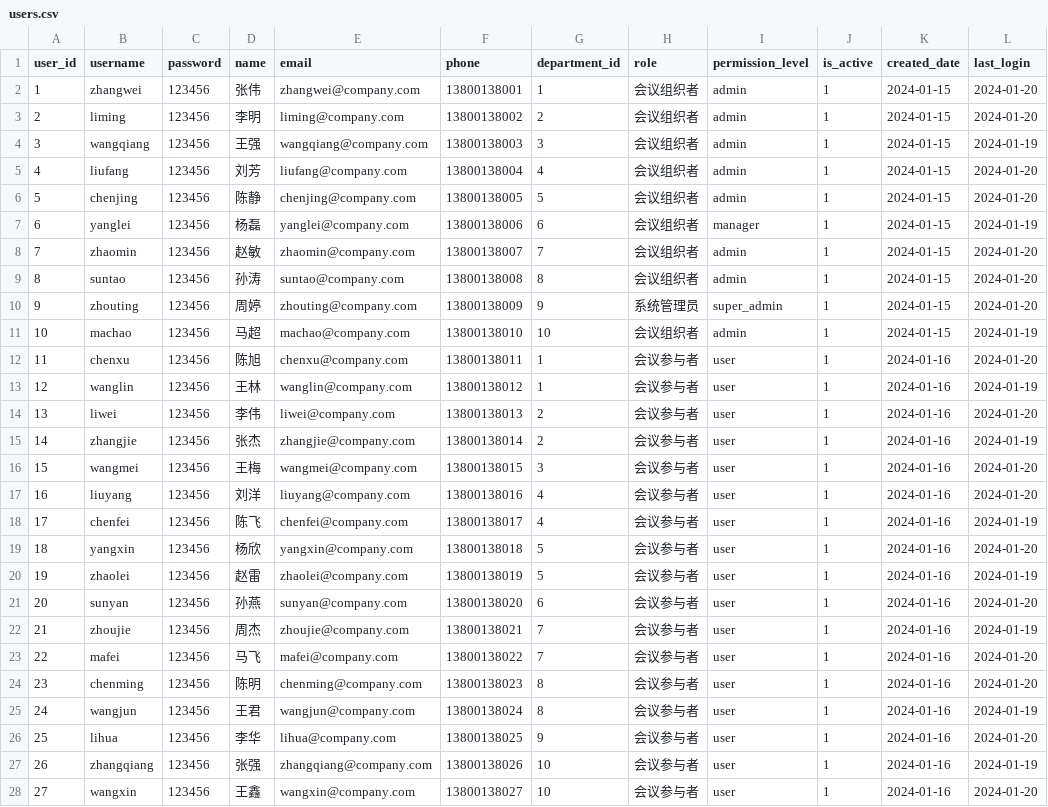
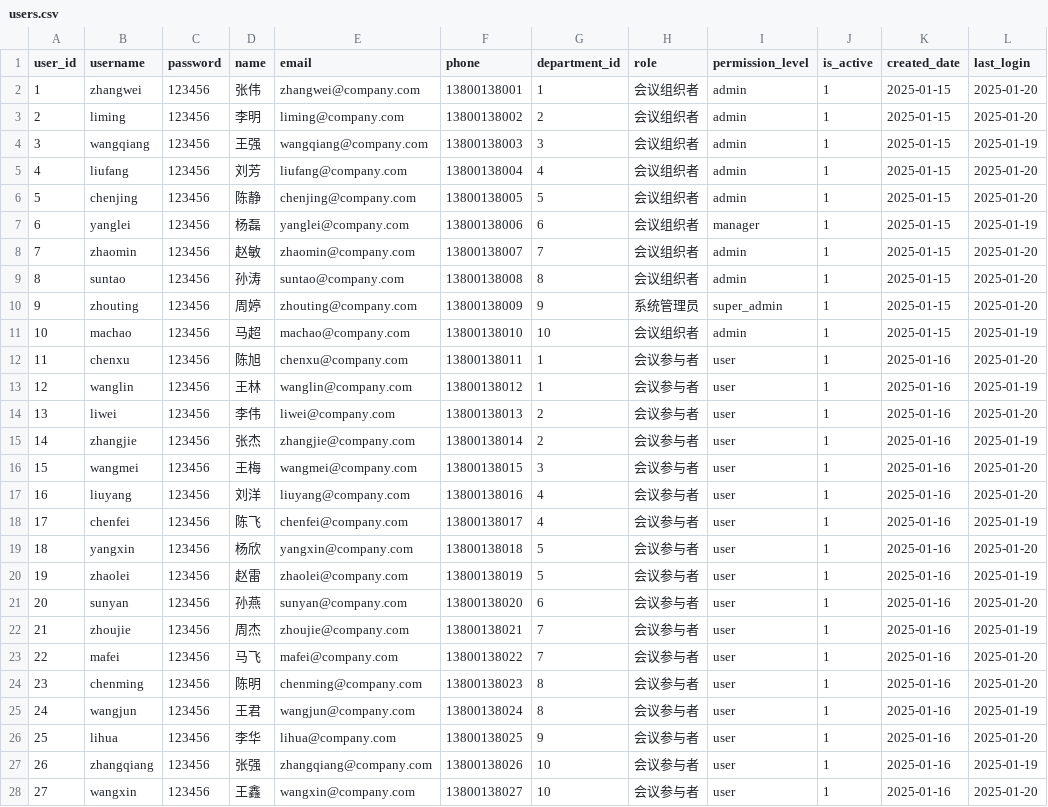
Before and after one commit to OMNILab/OmniArch, a CSV file: smartmeeting/mock/users.csv, drawn as a sheet; only a part is shown; the diff covers the shown part only; the diff names each change by its address in the sheet, - before the commit and + after, or states it on an @@ line.

Commit message:
Update: "smartmeeting/mock/booking_statistics.csv smartmeeting/mock/bookings.csv smartmeeting/mock/meeting_minutes.csv smartmeeting/mock/tasks.csv smartmeeting/mock/user_requirements.csv smartmeeting/mock/users.csv smartmeeting/smartmeeting/pages/minutes.py smartmeeting/smartmeeting/tools/task_generator.py"

```diff
--- a/smartmeeting/mock/users.csv
+++ b/smartmeeting/mock/users.csv
-K2:K11 (created_date): 2024-01-15
+K2:K11 (created_date): 2025-01-15
-L2:L3 (last_login): 2024-01-20
+L2:L3 (last_login): 2025-01-20
-L4 (last_login): 2024-01-19
+L4 (last_login): 2025-01-19
-L5:L6 (last_login): 2024-01-20
+L5:L6 (last_login): 2025-01-20
-L7 (last_login): 2024-01-19
+L7 (last_login): 2025-01-19
-L8:L10 (last_login): 2024-01-20
+L8:L10 (last_login): 2025-01-20
-L11 (last_login): 2024-01-19
+L11 (last_login): 2025-01-19
-K12:K28 (created_date): 2024-01-16
+K12:K28 (created_date): 2025-01-16
-L12 (last_login): 2024-01-20
+L12 (last_login): 2025-01-20
-L13 (last_login): 2024-01-19
+L13 (last_login): 2025-01-19
-L14 (last_login): 2024-01-20
+L14 (last_login): 2025-01-20
-L15 (last_login): 2024-01-19
+L15 (last_login): 2025-01-19
-L16:L17 (last_login): 2024-01-20
+L16:L17 (last_login): 2025-01-20
-L18 (last_login): 2024-01-19
+L18 (last_login): 2025-01-19
-L19 (last_login): 2024-01-20
+L19 (last_login): 2025-01-20
-L20 (last_login): 2024-01-19
+L20 (last_login): 2025-01-19
-L21 (last_login): 2024-01-20
+L21 (last_login): 2025-01-20
-L22 (last_login): 2024-01-19
+L22 (last_login): 2025-01-19
-L23:L24 (last_login): 2024-01-20
+L23:L24 (last_login): 2025-01-20
-L25 (last_login): 2024-01-19
+L25 (last_login): 2025-01-19
-L26 (last_login): 2024-01-20
+L26 (last_login): 2025-01-20
-L27 (last_login): 2024-01-19
+L27 (last_login): 2025-01-19
-L28 (last_login): 2024-01-20
+L28 (last_login): 2025-01-20
```
Also changed, not shown: 6 edited cells elsewhere in this file, smartmeeting/mock/booking_statistics.csv, smartmeeting/mock/bookings.csv, 5 other files.
